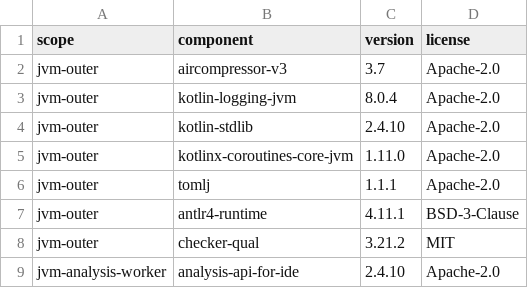
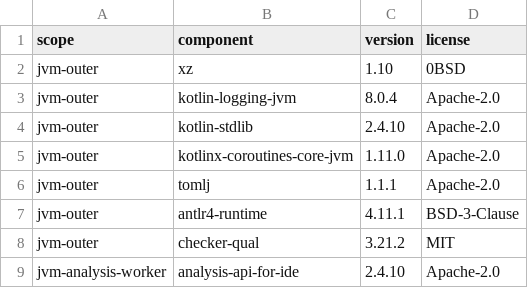
Before and after one commit to CertifiedBadIdeas/Compukter-Kraft, a TSV file: licenses/distribution-components.tsv, drawn as a sheet; only a part is shown; removed rows and columns are numbered as before the commit, all else as after; the diff names each change by its address in the sheet, - before the commit and + after, or states it on an @@ line.

```diff
--- a/licenses/distribution-components.tsv
+++ b/licenses/distribution-components.tsv
-row 2: jvm-outer | aircompressor-v3 | 3.7 | Apache-2.0
+row 2: jvm-outer | xz | 1.10 | 0BSD
```
Also changed, not shown: 23 other files.
